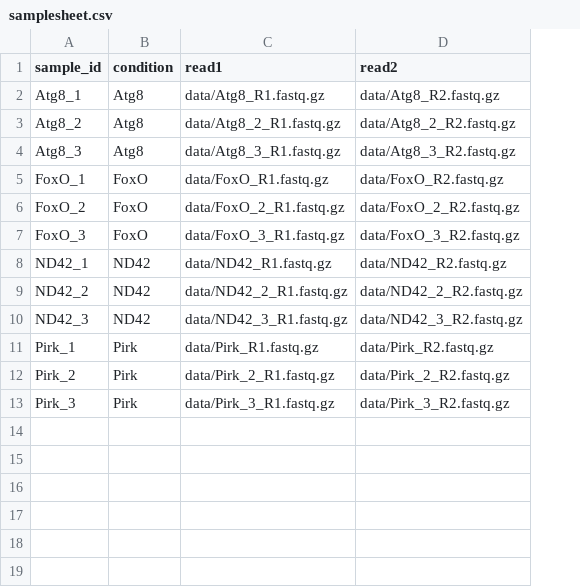
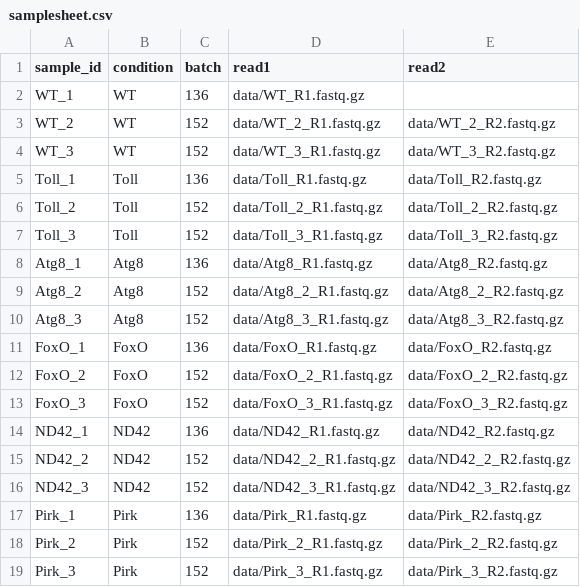
Before and after one commit to saurav7007/rnaseq_dmel, a CSV file: samplesheet.csv, drawn as a sheet; the diff names each change by its address in the sheet, - before the commit and + after, or states it on an @@ line.

```diff
--- a/samplesheet.csv
+++ b/samplesheet.csv
+column C (batch), rows 8-19: 136 | 152 | 152 | 136 | 152 | 152 | 136 | 152 | 152 | 136 | 152 | 152
+row 2: WT_1 | WT | 136 | data/WT_R1.fastq.gz
+row 3: WT_2 | WT | 152 | data/WT_2_R1.fastq.gz | data/WT_2_R2.fastq.gz
+row 4: WT_3 | WT | 152 | data/WT_3_R1.fastq.gz | data/WT_3_R2.fastq.gz
+row 5: Toll_1 | Toll | 136 | data/Toll_R1.fastq.gz | data/Toll_R2.fastq.gz
+row 6: Toll_2 | Toll | 152 | data/Toll_2_R1.fastq.gz | data/Toll_2_R2.fastq.gz
+row 7: Toll_3 | Toll | 152 | data/Toll_3_R1.fastq.gz | data/Toll_3_R2.fastq.gz
```
Also changed, not shown: 9 other files.
